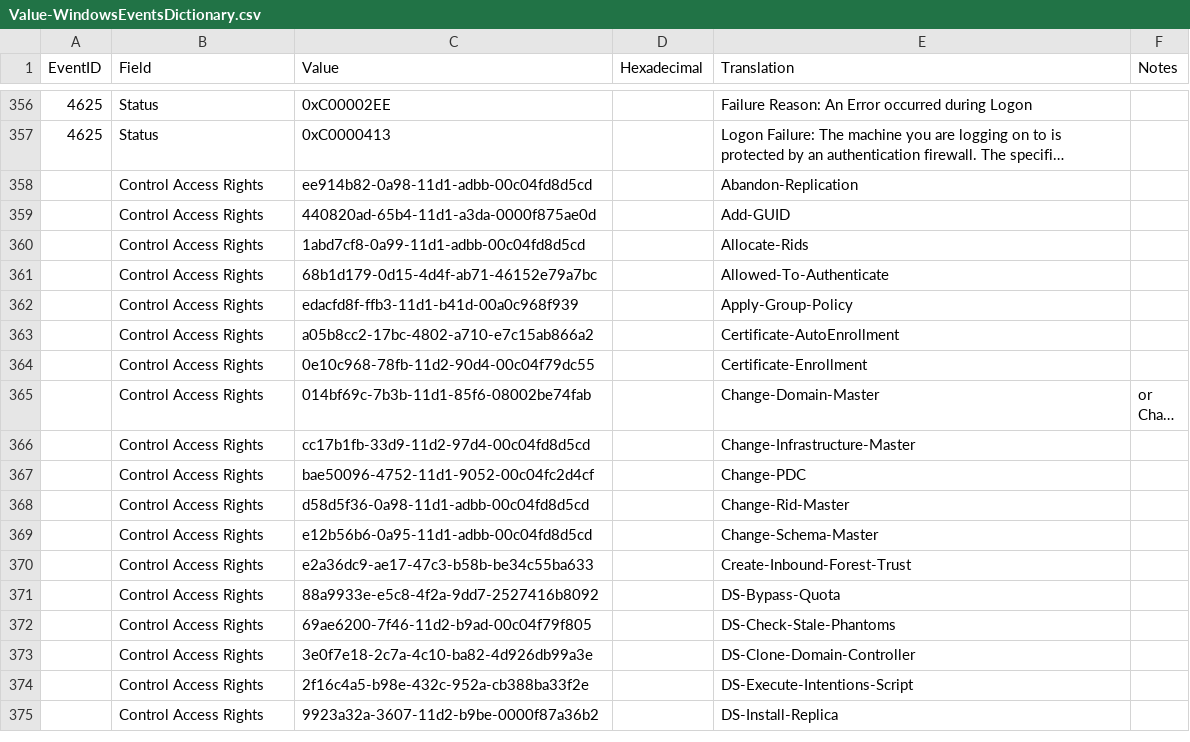
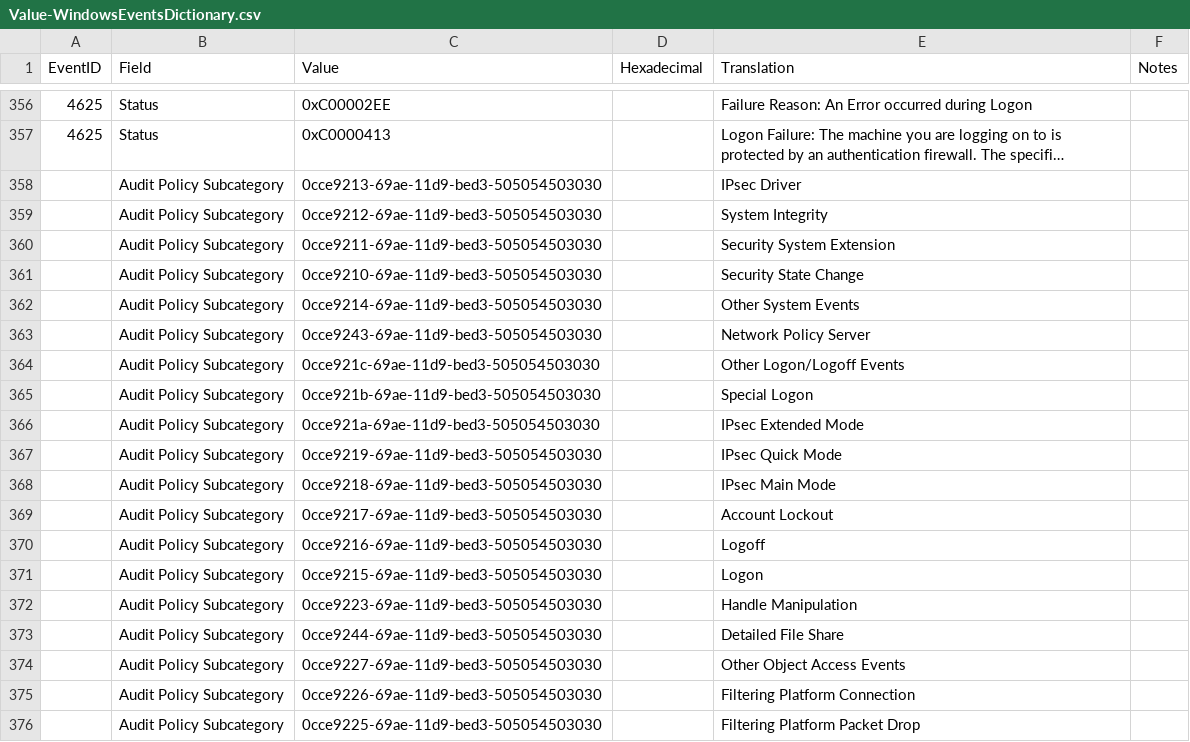
Before and after one commit to ep3p/Sentinel_KQL, a CSV file: Watchlists/Value-WindowsEventsDictionary.csv, drawn as a sheet; only a part is shown, gaps mark what is left out; the shorter side is filled out with more unchanged rows; long unchanged cells end in …; the diff covers the shown part only; the diff names each change by its address in the sheet, - before the commit and + after, or states it on an @@ line.

Commit message:
Update Value-WindowsEventsDictionary.csv

```diff
--- a/Watchlists/Value-WindowsEventsDictionary.csv
+++ b/Watchlists/Value-WindowsEventsDictionary.csv
+row 358:  | Audit Policy Subcategory | 0cce9213-69ae-11d9-bed3-505054503030 |  | IPsec Driver
+row 359:  | Audit Policy Subcategory | 0cce9212-69ae-11d9-bed3-505054503030 |  | System Integrity
+row 360:  | Audit Policy Subcategory | 0cce9211-69ae-11d9-bed3-505054503030 |  | Security System Extension
+row 361:  | Audit Policy Subcategory | 0cce9210-69ae-11d9-bed3-505054503030 |  | Security State Change
+row 362:  | Audit Policy Subcategory | 0cce9214-69ae-11d9-bed3-505054503030 |  | Other System Events
+row 363:  | Audit Policy Subcategory | 0cce9243-69ae-11d9-bed3-505054503030 |  | Network Policy Server
+row 364:  | Audit Policy Subcategory | 0cce921c-69ae-11d9-bed3-505054503030 |  | Other Logon/Logoff Events
+row 365:  | Audit Policy Subcategory | 0cce921b-69ae-11d9-bed3-505054503030 |  | Special Logon
+row 366:  | Audit Policy Subcategory | 0cce921a-69ae-11d9-bed3-505054503030 |  | IPsec Extended Mode
+row 367:  | Audit Policy Subcategory | 0cce9219-69ae-11d9-bed3-505054503030 |  | IPsec Quick Mode
+row 368:  | Audit Policy Subcategory | 0cce9218-69ae-11d9-bed3-505054503030 |  | IPsec Main Mode
+row 369:  | Audit Policy Subcategory | 0cce9217-69ae-11d9-bed3-505054503030 |  | Account Lockout
+row 370:  | Audit Policy Subcategory | 0cce9216-69ae-11d9-bed3-505054503030 |  | Logoff
+row 371:  | Audit Policy Subcategory | 0cce9215-69ae-11d9-bed3-505054503030 |  | Logon
+row 372:  | Audit Policy Subcategory | 0cce9223-69ae-11d9-bed3-505054503030 |  | Handle Manipulation
+row 373:  | Audit Policy Subcategory | 0cce9244-69ae-11d9-bed3-505054503030 |  | Detailed File Share
+row 374:  | Audit Policy Subcategory | 0cce9227-69ae-11d9-bed3-505054503030 |  | Other Object Access Events
+row 375:  | Audit Policy Subcategory | 0cce9226-69ae-11d9-bed3-505054503030 |  | Filtering Platform Connection
+row 376:  | Audit Policy Subcategory | 0cce9225-69ae-11d9-bed3-505054503030 |  | Filtering Platform Packet Drop
```
Also changed, not shown: 39 added rows elsewhere in this file.
